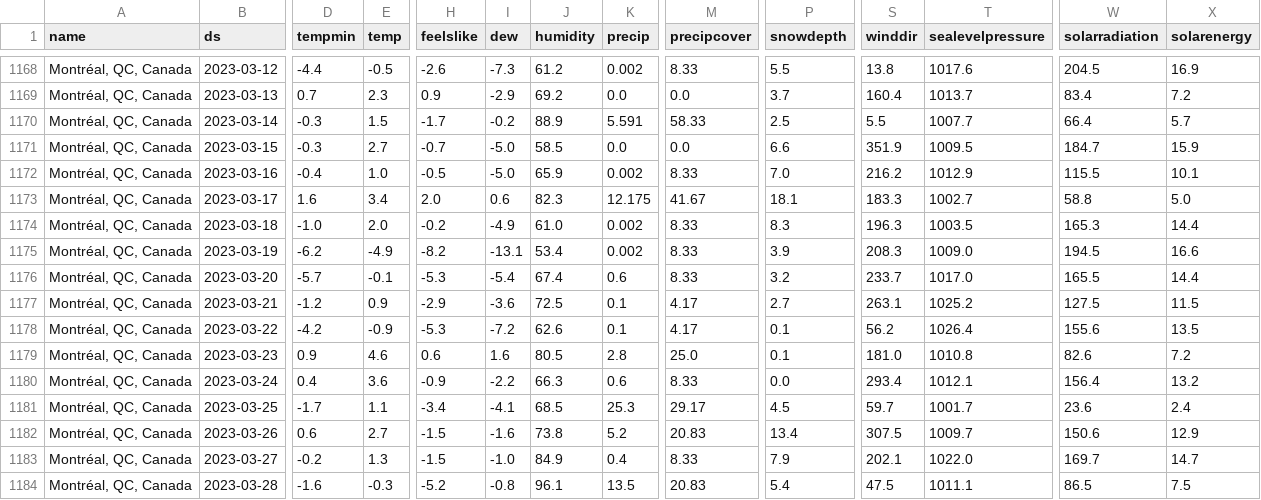
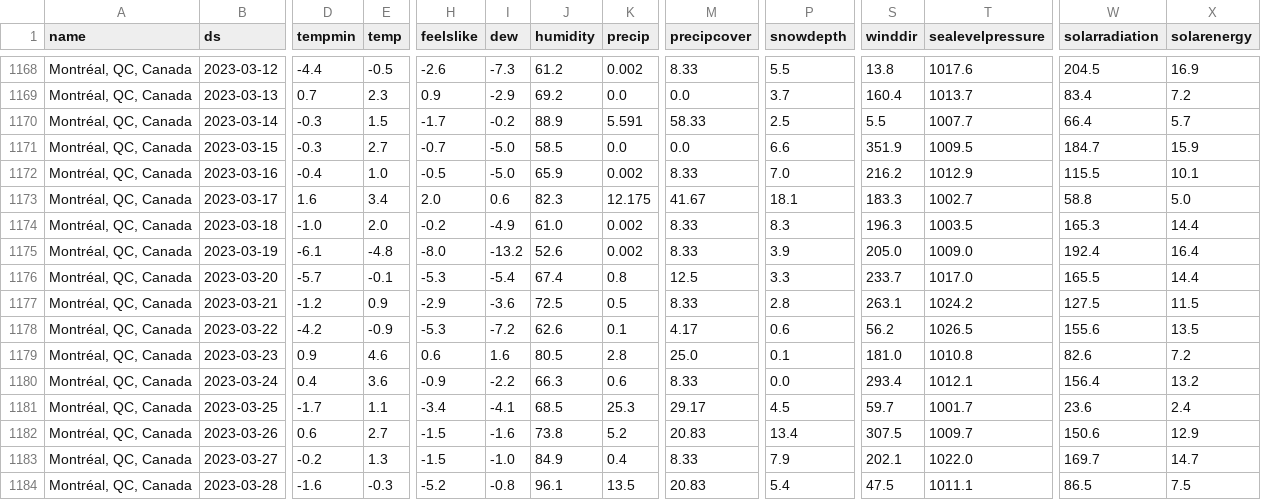
Before and after one commit to drdevinhopkins/hourly-report, a CSV file: data/daily-weather.csv, drawn as a sheet; only a part is shown, gaps mark what is left out; the diff covers the shown part only; the diff names each change by its address in the sheet, - before the commit and + after, or states it on an @@ line.

```diff
--- a/data/daily-weather.csv
+++ b/data/daily-weather.csv
-D1175 (tempmin): -6.2
+D1175 (tempmin): -6.1
-E1175 (temp): -4.9
+E1175 (temp): -4.8
-H1175 (feelslike): -8.2
+H1175 (feelslike): -8.0
-I1175 (dew): -13.1
+I1175 (dew): -13.2
-J1175 (humidity): 53.4
+J1175 (humidity): 52.6
-S1175 (winddir): 208.3
+S1175 (winddir): 205.0
-W1175 (solarradiation): 194.5
+W1175 (solarradiation): 192.4
-X1175 (solarenergy): 16.6
+X1175 (solarenergy): 16.4
-K1176 (precip): 0.6
+K1176 (precip): 0.8
-M1176 (precipcover): 8.33
+M1176 (precipcover): 12.5
-P1176 (snowdepth): 3.2
+P1176 (snowdepth): 3.3
-K1177 (precip): 0.1
+K1177 (precip): 0.5
-M1177 (precipcover): 4.17
+M1177 (precipcover): 8.33
-P1177 (snowdepth): 2.7
+P1177 (snowdepth): 2.8
-T1177 (sealevelpressure): 1025.2
+T1177 (sealevelpressure): 1024.2
-P1178 (snowdepth): 0.1
+P1178 (snowdepth): 0.6
-T1178 (sealevelpressure): 1026.4
+T1178 (sealevelpressure): 1026.5
```
Also changed, not shown: 2 edited cells elsewhere in this file, data/current.csv, data/recent.csv, 2 other files.
